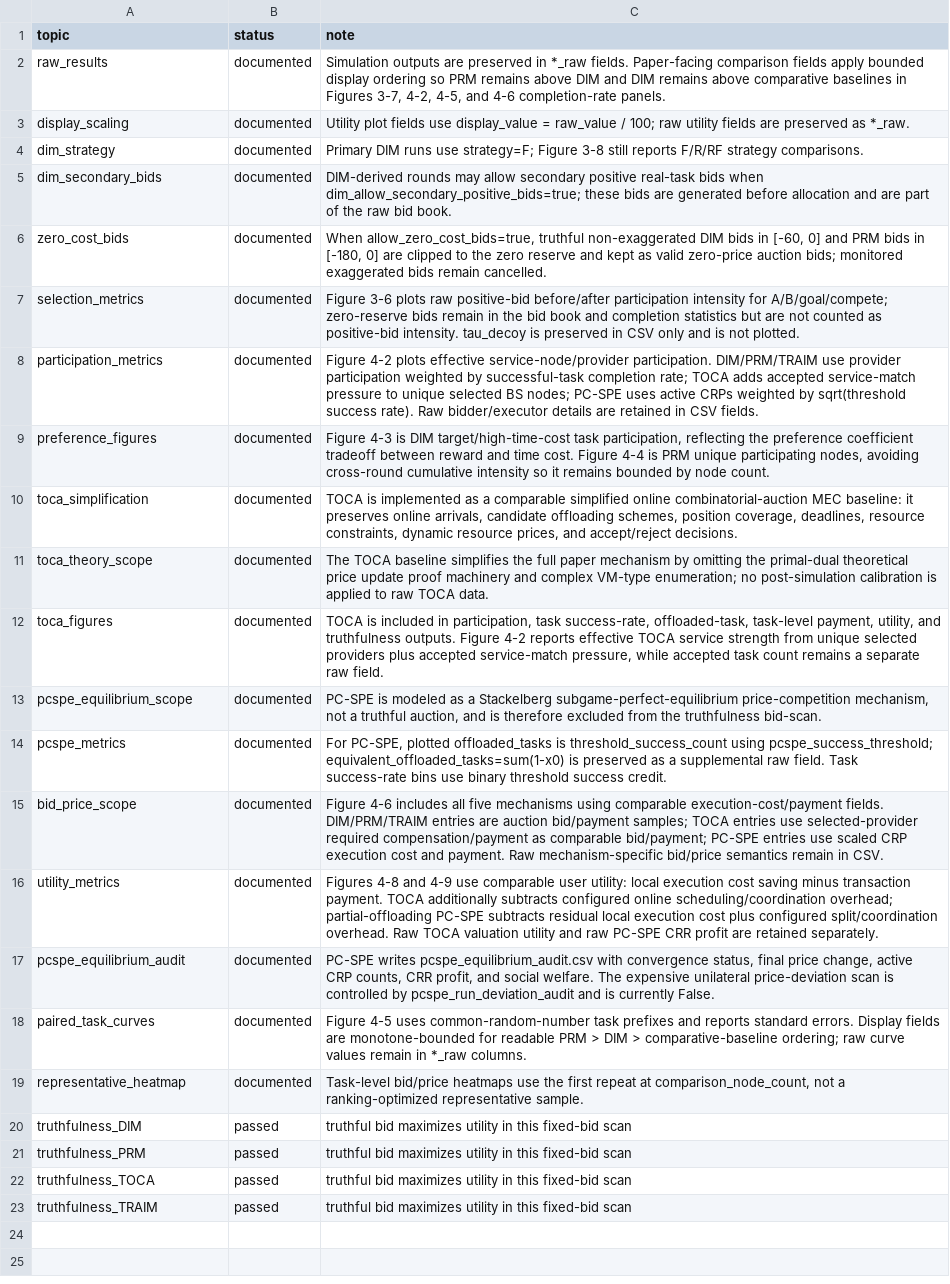
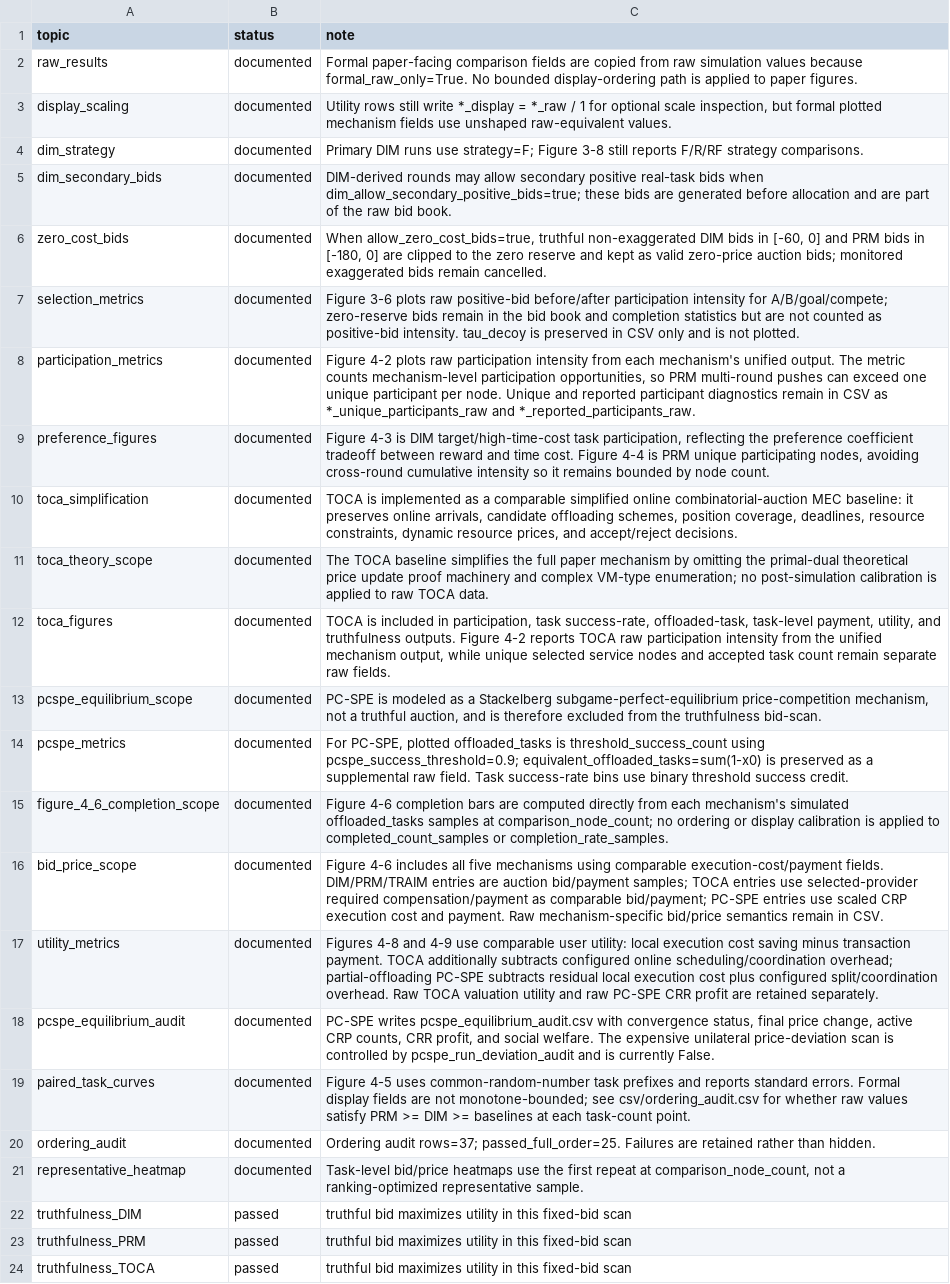
Before and after one commit to Wx-Zawks/DecoyEffectPaperExperiment2, a CSV file: outputs_py/audit_notes.csv, drawn as a sheet; only a part is shown; the shorter side is filled out with more unchanged rows.

Commit message:
fix(experiment): （排除造假嫌疑）移除显示排序逻辑并更新审计注释
- 移除 PRM > DIM > 基线的有界显示排序转换
- 更新参与度指标以使用原始参与强度而非加权值
- 将正式绘图字段改为使用原始等价值而非缩放显示值
- 添加 ordering_audit.csv 以记录原始值顺序验证结果
- 更新图 4-2 至图 4-9 的标签描述以反映原始数据指标
- 修改配置参数如 utility_display_scale、pcspe_success_threshold 等
- 添加 ordering_audit 功能来检查 PRM >= DIM >= 基线的原始值顺序
- 移除 display scaling 和 ordered monotone 显示处理逻辑
- 更新 audit_notes.md 中关于显示排序移除的相关说明

```diff
--- a/outputs_py/audit_notes.csv
+++ b/outputs_py/audit_notes.csv
@@ -1,4 +1,4 @@
 topic,status,note
-raw_results,documented,"Simulation outputs are preserved in *_raw fields. Paper-facing comparison fields apply bounded display ordering so PRM remains above DIM and DIM remains above comparative baselines in Figures 3-7, 4-2, 4-5, and 4-6 completion-rate panels."
-display_scaling,documented,Utility plot fields use display_value = raw_value / 100; raw utility fields are preserved as *_raw.
+raw_results,documented,Formal paper-facing comparison fields are copied from raw simulation values because formal_raw_only=True. No bounded display-ordering path is applied to paper figures.
+display_scaling,documented,"Utility rows still write *_display = *_raw / 1 for optional scale inspection, but formal plotted mechanism fields use unshaped raw-equivalent values."
 dim_strategy,documented,Primary DIM runs use strategy=F; Figure 3-8 still reports F/R/RF strategy comparisons.
@@ -7,3 +7,3 @@ zero_cost_bids,documented,"When allow_zero_cost_bids=true, truthful non-exaggera
 selection_metrics,documented,Figure 3-6 plots raw positive-bid before/after participation intensity for A/B/goal/compete; zero-reserve bids remain in the bid book and completion statistics but are not counted as positive-bid intensity. tau_decoy is preserved in CSV only and is not plotted.
-participation_metrics,documented,Figure 4-2 plots effective service-node/provider participation. DIM/PRM/TRAIM use provider participation weighted by successful-task completion rate; TOCA adds accepted service-match pressure to unique selected BS nodes; PC-SPE uses active CRPs weighted by sqrt(threshold success rate). Raw bidder/executor details are retained in CSV fields.
+participation_metrics,documented,"Figure 4-2 plots raw participation intensity from each mechanism's unified output. The metric counts mechanism-level participation opportunities, so PRM multi-round pushes can exceed one unique participant per node. Unique and reported participant diagnostics remain in CSV as *_unique_participants_raw and *_reported_participants_raw."
 preference_figures,documented,"Figure 4-3 is DIM target/high-time-cost task participation, reflecting the preference coefficient tradeoff between reward and time cost. Figure 4-4 is PRM unique participating nodes, avoiding cross-round cumulative intensity so it remains bounded by node count."
@@ -11,5 +11,6 @@ toca_simplification,documented,"TOCA is implemented as a comparable simplified o
 toca_theory_scope,documented,The TOCA baseline simplifies the full paper mechanism by omitting the primal-dual theoretical price update proof machinery and complex VM-type enumeration; no post-simulation calibration is applied to raw TOCA data.
-toca_figures,documented,"TOCA is included in participation, task success-rate, offloaded-task, task-level payment, utility, and truthfulness outputs. Figure 4-2 reports effective TOCA service strength from unique selected providers plus accepted service-match pressure, while accepted task count remains a separate raw field."
+toca_figures,documented,"TOCA is included in participation, task success-rate, offloaded-task, task-level payment, utility, and truthfulness outputs. Figure 4-2 reports TOCA raw participation intensity from the unified mechanism output, while unique selected service nodes and accepted task count remain separate raw fields."
 pcspe_equilibrium_scope,documented,"PC-SPE is modeled as a Stackelberg subgame-perfect-equilibrium price-competition mechanism, not a truthful auction, and is therefore excluded from the truthfulness bid-scan."
-pcspe_metrics,documented,"For PC-SPE, plotted offloaded_tasks is threshold_success_count using pcspe_success_threshold; equivalent_offloaded_tasks=sum(1-x0) is preserved as a supplemental raw field. Task success-rate bins use binary threshold success credit."
+pcspe_metrics,documented,"For PC-SPE, plotted offloaded_tasks is threshold_success_count using pcspe_success_threshold=0.9; equivalent_offloaded_tasks=sum(1-x0) is preserved as a supplemental raw field. Task success-rate bins use binary threshold success credit."
+figure_4_6_completion_scope,documented,Figure 4-6 completion bars are computed directly from each mechanism's simulated offloaded_tasks samples at comparison_node_count; no ordering or display calibration is applied to completed_count_samples or completion_rate_samples.
 bid_price_scope,documented,Figure 4-6 includes all five mechanisms using comparable execution-cost/payment fields. DIM/PRM/TRAIM entries are auction bid/payment samples; TOCA entries use selected-provider required compensation/payment as comparable bid/payment; PC-SPE entries use scaled CRP execution cost and payment. Raw mechanism-specific bid/price semantics remain in CSV.
@@ -17,3 +18,4 @@ utility_metrics,documented,Figures 4-8 and 4-9 use comparable user utility: loca
 pcspe_equilibrium_audit,documented,"PC-SPE writes pcspe_equilibrium_audit.csv with convergence status, final price change, active CRP counts, CRR profit, and social welfare. The expensive unilateral price-deviation scan is controlled by pcspe_run_deviation_audit and is currently False."
-paired_task_curves,documented,Figure 4-5 uses common-random-number task prefixes and reports standard errors. Display fields are monotone-bounded for readable PRM > DIM > comparative-baseline ordering; raw curve values remain in *_raw columns.
+paired_task_curves,documented,Figure 4-5 uses common-random-number task prefixes and reports standard errors. Formal display fields are not monotone-bounded; see csv/ordering_audit.csv for whether raw values satisfy PRM >= DIM >= baselines at each task-count point.
+ordering_audit,documented,Ordering audit rows=37; passed_full_order=25. Failures are retained rather than hidden.
 representative_heatmap,documented,"Task-level bid/price heatmaps use the first repeat at comparison_node_count, not a ranking-optimized representative sample."
```
Also changed, not shown: outputs_py/csv/mechanism_participants.csv, outputs_py/csv/raw/mechanism_participants_raw.csv, 43 other files.
